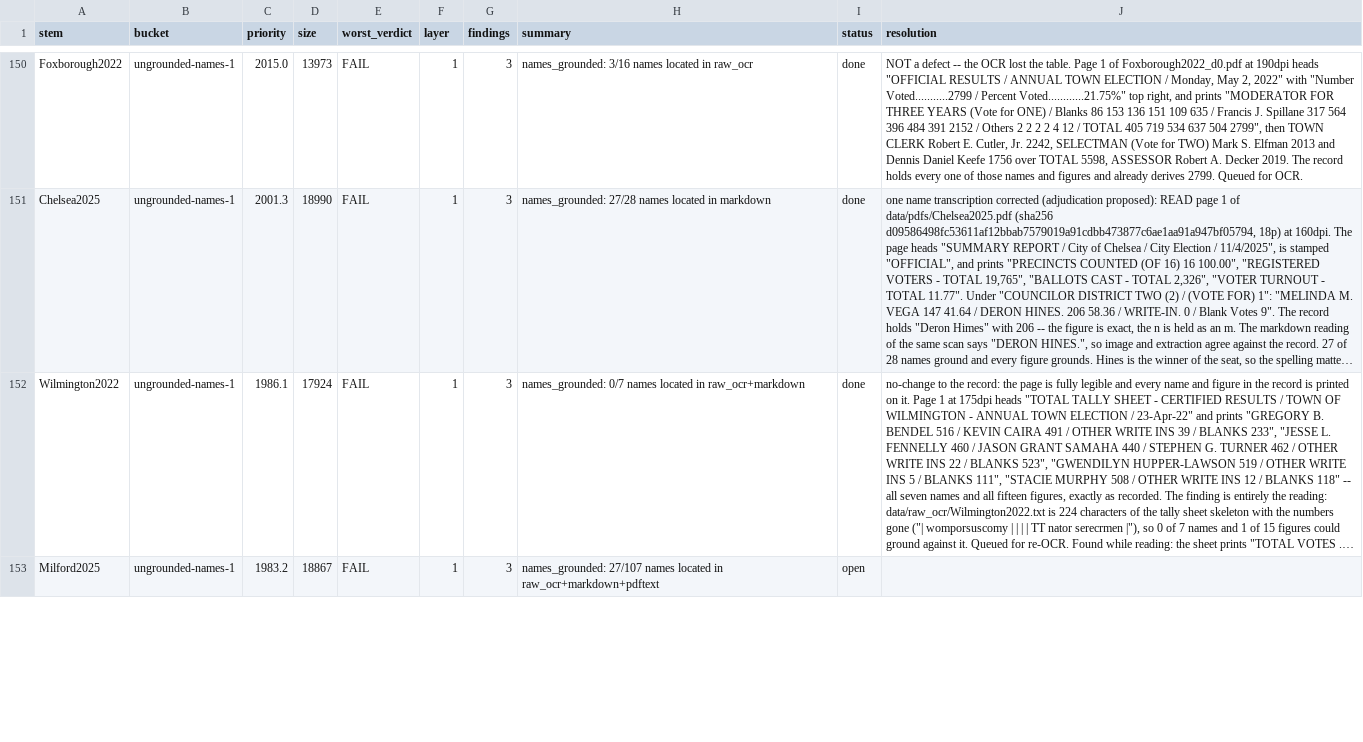
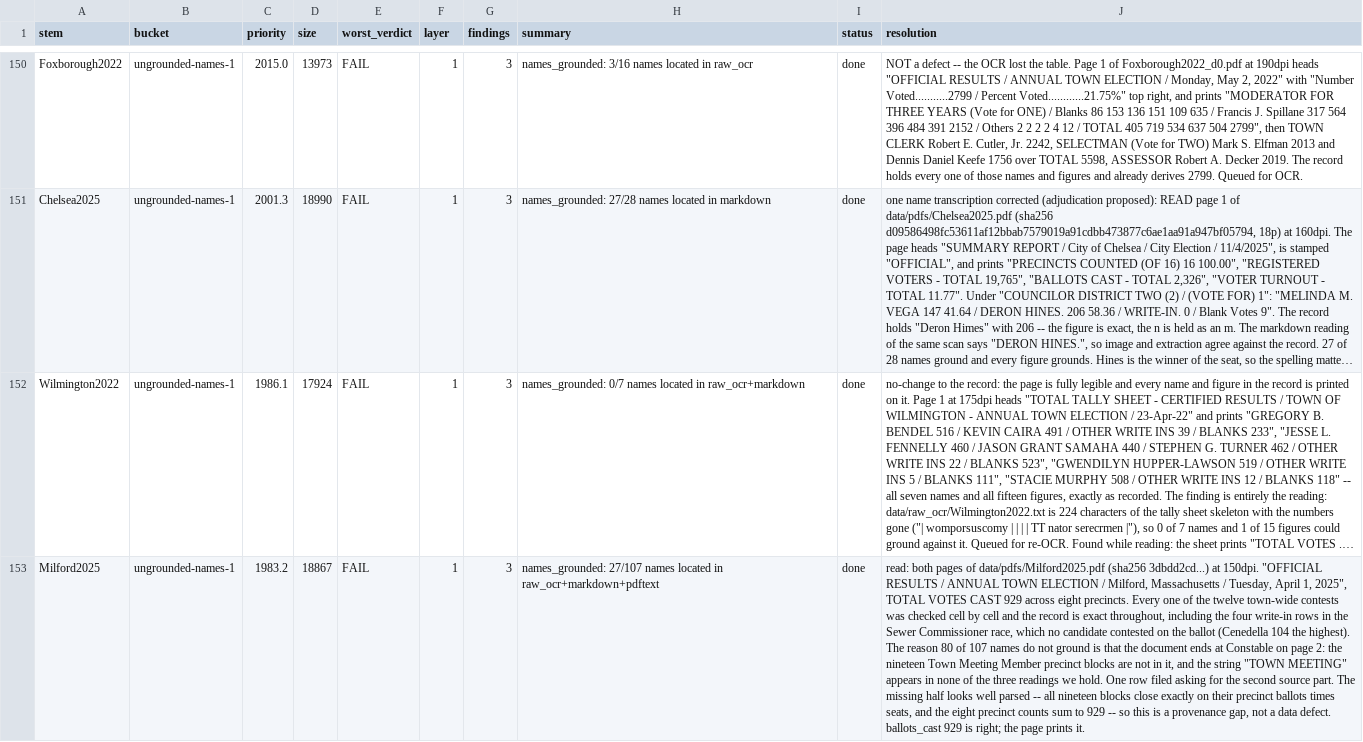
Before and after one commit to JamesNicholsWorley/muni-harvest, a CSV file: qa/worklist.csv, drawn as a sheet; only a part is shown, gaps mark what is left out; long unchanged cells end in …; the diff covers the shown part only; the diff names each change by its address in the sheet, - before the commit and + after, or states it on an @@ line.

```diff
--- a/qa/worklist.csv
+++ b/qa/worklist.csv
-I153 (status): open
+I153 (status): done
-J153 (resolution): (empty)
+J153 (resolution): read: both pages of data/pdfs/Milford2025.pdf (sha256 3dbdd2cd...) at 150dpi. "OFFICIAL RESULTS / ANNUAL TOWN ELECTION / Milford, Massachusetts / Tuesday, April 1, 2025", TOTAL VOTES CAST 929 across eight precincts. Every one of the twelve town-wide contests was checked cell by cell and the record is exact throughout, including the four write-in rows in the Sewer Commissioner race, which no candidate contested on the ballot (Cenedella 104 the highest). The reason 80 of 107 names do not ground is that the document ends at Constable on page 2: the nineteen Town Meeting Member precinct blocks are not in it, and the string "TOWN MEETING" appears in none of the three readings we hold. One row filed asking for the second source part. The missing half looks well parsed -- all nineteen blocks close exactly on their precinct ballots times seats, and the eight precinct counts sum to 929 -- so this is a provenance gap, not a data defect. ballots_cast 929 is right; the page prints it.
```
Also changed, not shown: 2 edited cells elsewhere in this file, qa/reference/adjudications.csv.
